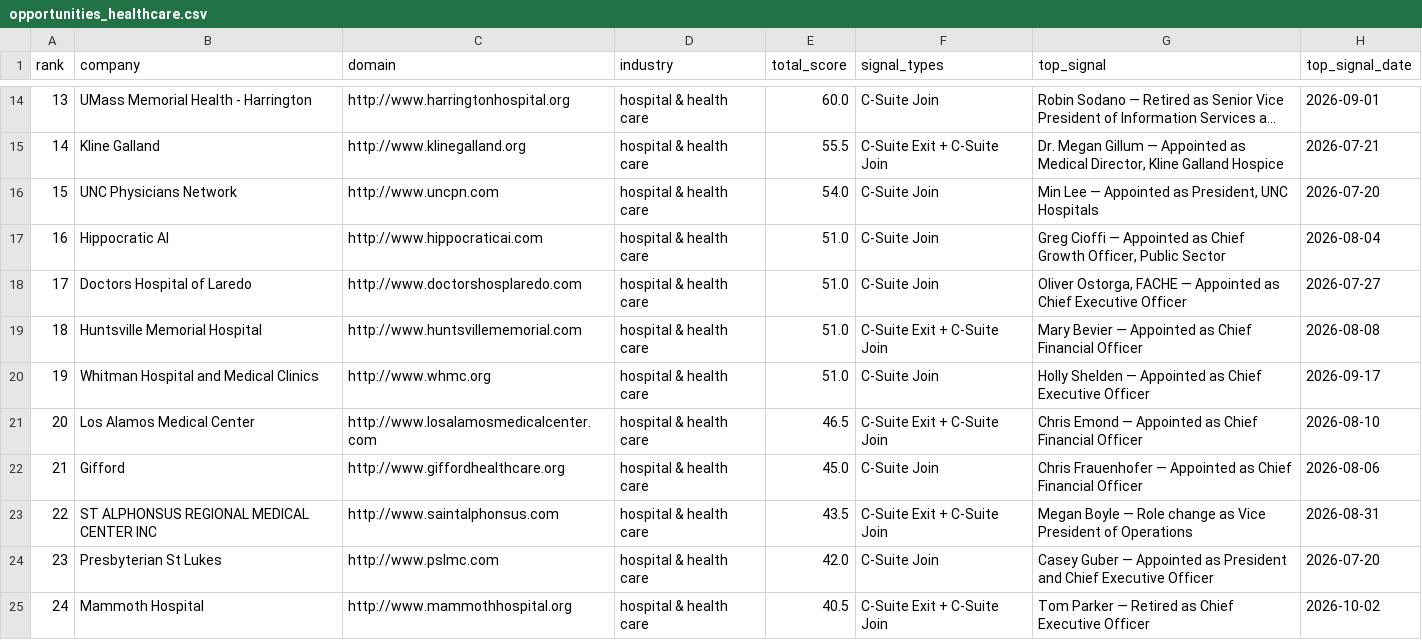
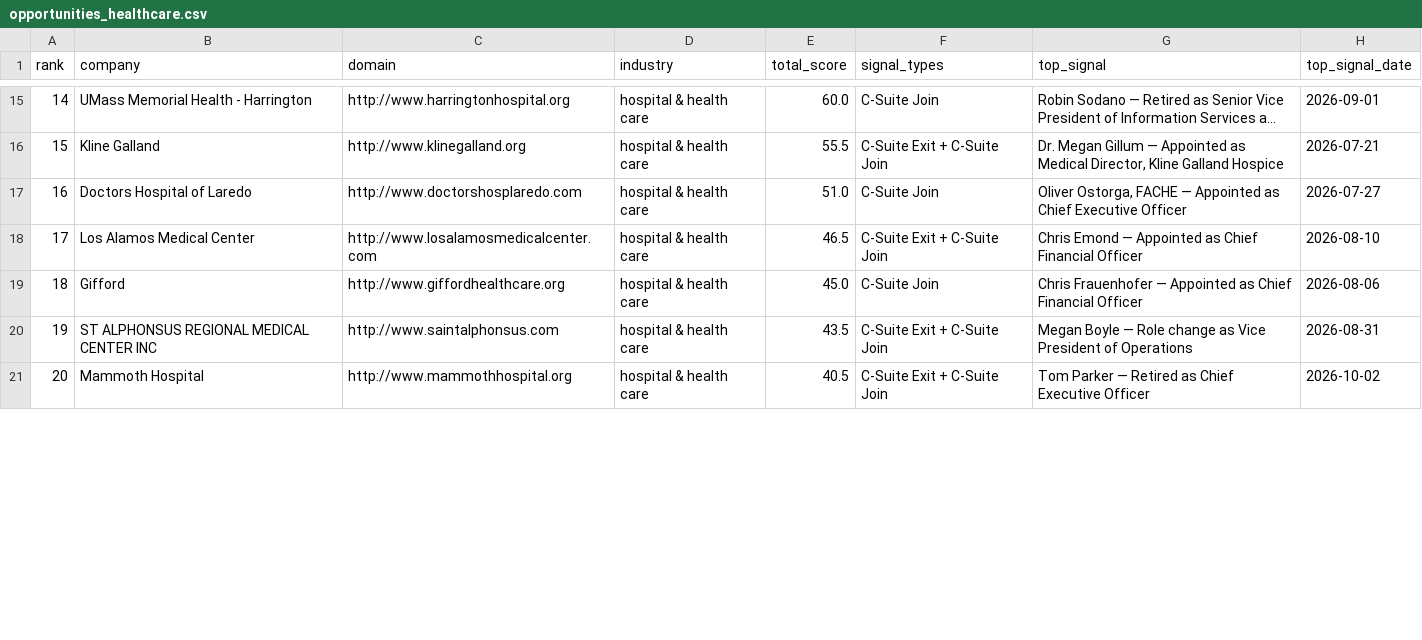
Before and after one commit to Krishna-1812/new-agentic-platform, a CSV file: reports/opportunities_healthcare.csv, drawn as a sheet; only a part is shown, gaps mark what is left out; long unchanged cells end in …; removed rows and columns are numbered as before the commit, all else as after; the diff covers the shown part only; the diff names each change by its address in the sheet, - before the commit and + after, or states it on an @@ line.

```diff
--- a/reports/opportunities_healthcare.csv
+++ b/reports/opportunities_healthcare.csv
@@ column A (rank) renumbered between rows 3 and 42 @@
-row 16: 15 | UNC Physicians Network | http://www.uncpn.com | hospital & health care | 54.0 | C-Suite Join | Min Lee — Appointed as President, UNC Hospitals | 2026-07-20
-row 17: 16 | Hippocratic AI | http://www.hippocraticai.com | hospital & health care | 51.0 | C-Suite Join | Greg Cioffi — Appointed as Chief Growth Officer, Public Sector | 2026-08-04
-row 19: 18 | Huntsville Memorial Hospital | http://www.huntsvillememorial.com | hospital & health care | 51.0 | C-Suite Exit + C-Suite Join | Mary Bevier — Appointed as Chief Financial Officer | 2026-08-08
-row 20: 19 | Whitman Hospital and Medical Clinics | http://www.whmc.org | hospital & health care | 51.0 | C-Suite Join | Holly Shelden — Appointed as Chief Executive Officer | 2026-09-17
-row 24: 23 | Presbyterian St Lukes | http://www.pslmc.com | hospital & health care | 42.0 | C-Suite Join | Casey Guber — Appointed as President and Chief Executive Officer | 2026-07-20
```
Also changed, not shown: 6 added rows, 1 removed row and 1 edited cell elsewhere in this file, 3 other files.
